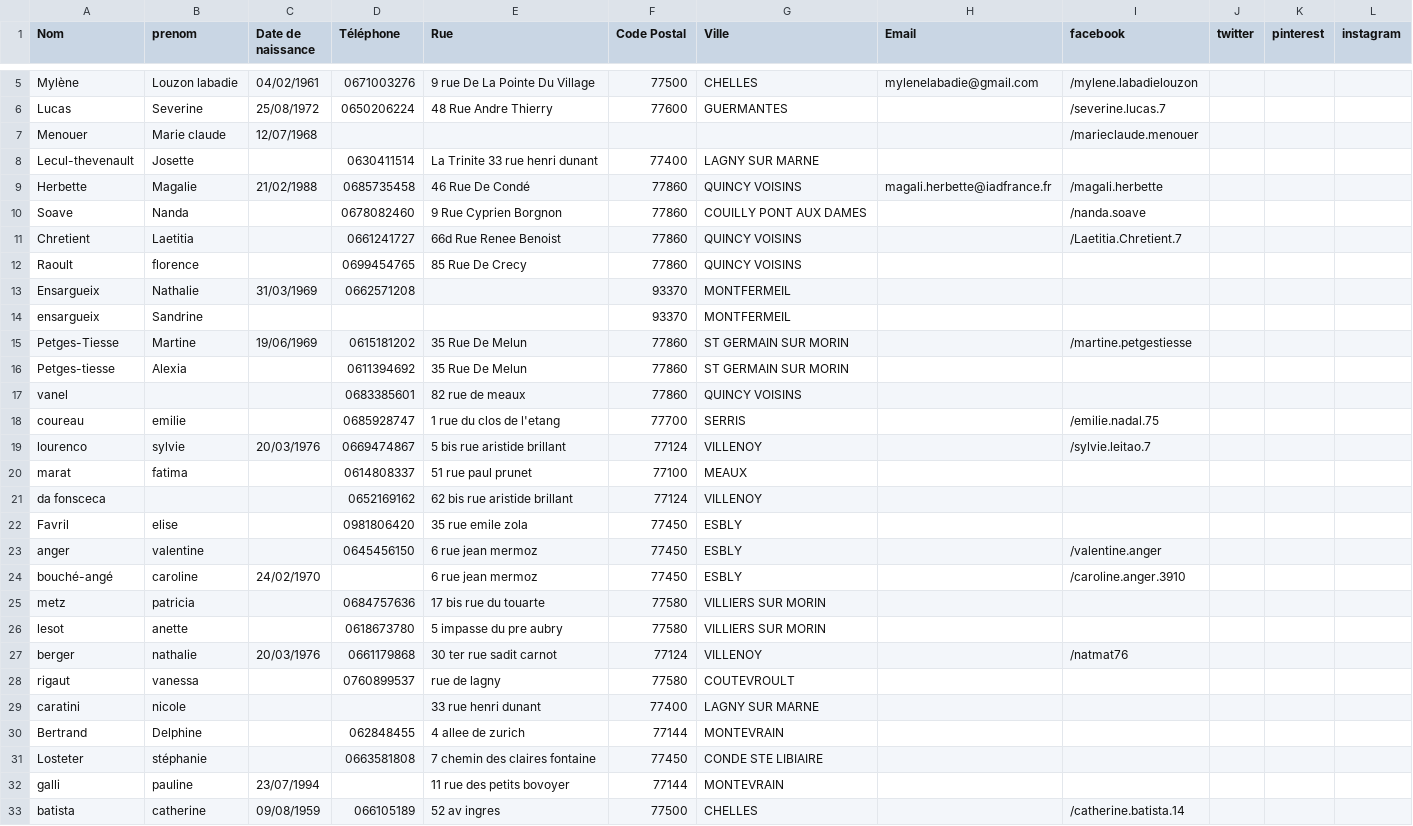
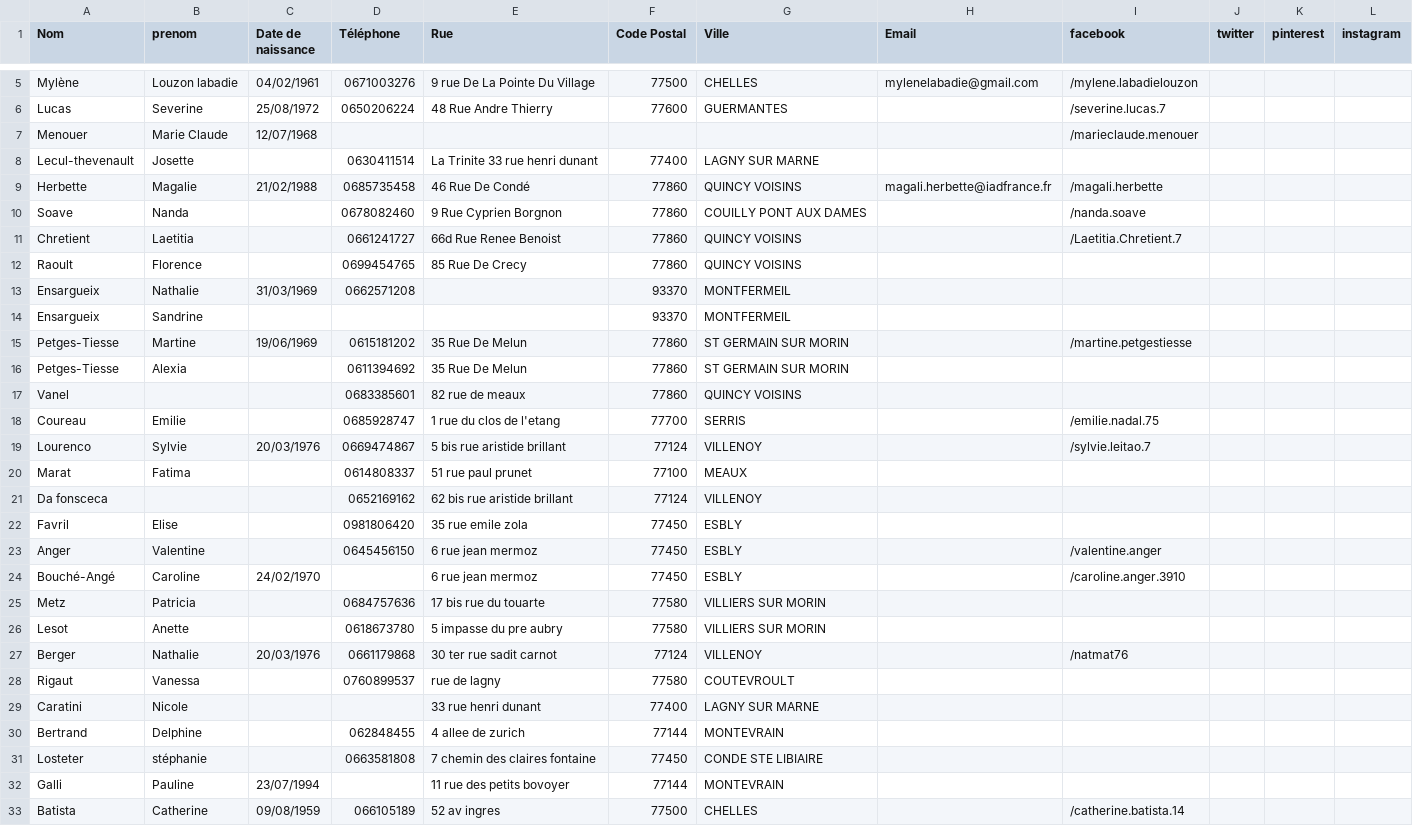
Before and after one commit to trendev/kiam-backend, a CSV file: comptandye/src/main/resources/csv/clients.csv, drawn as a sheet; only a part is shown, gaps mark what is left out; the diff covers the shown part only.

Commit message:
renames Vanessa's clients

```diff
--- a/comptandye/src/main/resources/csv/clients.csv
+++ b/comptandye/src/main/resources/csv/clients.csv
@@ -6,3 +6,3 @@ Mylène,Louzon labadie,04/02/1961,0671003276,9 rue De La Pointe Du Village,77500
 Lucas,Severine,25/08/1972,0650206224,48 Rue Andre Thierry,77600,GUERMANTES,,/severine.lucas.7,,,
-Menouer,Marie claude,12/07/1968,,,,,,/marieclaude.menouer,,,
+Menouer,Marie Claude,12/07/1968,,,,,,/marieclaude.menouer,,,
 Lecul-thevenault,Josette,,0630411514,La Trinite 33 rue henri dunant,77400,LAGNY SUR MARNE,,,,,
@@ -11,23 +11,23 @@ Soave,Nanda,,0678082460,9 Rue Cyprien Borgnon,77860,COUILLY PONT AUX DAMES,,/nan
 Chretient,Laetitia,,0661241727,66d Rue Renee Benoist,77860,QUINCY VOISINS,,/Laetitia.Chretient.7,,,
-Raoult,florence,,0699454765,85 Rue De Crecy,77860,QUINCY VOISINS,,,,,
+Raoult,Florence,,0699454765,85 Rue De Crecy,77860,QUINCY VOISINS,,,,,
 Ensargueix,Nathalie,31/03/1969,0662571208,,93370,MONTFERMEIL,,,,,
-ensargueix,Sandrine,,,,93370,MONTFERMEIL,,,,,
+Ensargueix,Sandrine,,,,93370,MONTFERMEIL,,,,,
 Petges-Tiesse,Martine,19/06/1969,0615181202,35 Rue De Melun,77860,ST GERMAIN SUR MORIN,,/martine.petgestiesse,,,
-Petges-tiesse,Alexia,,0611394692,35 Rue De Melun,77860,ST GERMAIN SUR MORIN,,,,,
-vanel,,,0683385601,82 rue de meaux,77860,QUINCY VOISINS,,,,,
-coureau,emilie,,0685928747,1 rue du clos de l'etang,77700,SERRIS,,/emilie.nadal.75,,,
-lourenco,sylvie,20/03/1976,0669474867,5 bis rue aristide brillant,77124,VILLENOY,,/sylvie.leitao.7,,,
-marat,fatima,,0614808337,51 rue paul prunet,77100,MEAUX,,,,,
-da fonsceca,,,0652169162,62 bis rue aristide brillant,77124,VILLENOY,,,,,
-Favril,elise,,0981806420,35 rue emile zola,77450,ESBLY,,,,,
-anger,valentine,,0645456150,6 rue jean mermoz,77450,ESBLY,,/valentine.anger,,,
-bouché-angé,caroline,24/02/1970,,6 rue jean mermoz,77450,ESBLY,,/caroline.anger.3910,,,
-metz,patricia,,0684757636,17 bis rue du touarte,77580,VILLIERS SUR MORIN,,,,,
-lesot,anette,,0618673780,5 impasse du pre aubry,77580,VILLIERS SUR MORIN,,,,,
-berger,nathalie,20/03/1976,0661179868,30 ter rue sadit carnot,77124,VILLENOY,,/natmat76,,,
-rigaut,vanessa,,0760899537,rue de lagny,77580,COUTEVROULT,,,,,
-caratini,nicole,,,33 rue henri dunant,77400,LAGNY SUR MARNE,,,,,
+Petges-Tiesse,Alexia,,0611394692,35 Rue De Melun,77860,ST GERMAIN SUR MORIN,,,,,
+Vanel,,,0683385601,82 rue de meaux,77860,QUINCY VOISINS,,,,,
+Coureau,Emilie,,0685928747,1 rue du clos de l'etang,77700,SERRIS,,/emilie.nadal.75,,,
+Lourenco,Sylvie,20/03/1976,0669474867,5 bis rue aristide brillant,77124,VILLENOY,,/sylvie.leitao.7,,,
+Marat,Fatima,,0614808337,51 rue paul prunet,77100,MEAUX,,,,,
+Da fonsceca,,,0652169162,62 bis rue aristide brillant,77124,VILLENOY,,,,,
+Favril,Elise,,0981806420,35 rue emile zola,77450,ESBLY,,,,,
+Anger,Valentine,,0645456150,6 rue jean mermoz,77450,ESBLY,,/valentine.anger,,,
+Bouché-Angé,Caroline,24/02/1970,,6 rue jean mermoz,77450,ESBLY,,/caroline.anger.3910,,,
+Metz,Patricia,,0684757636,17 bis rue du touarte,77580,VILLIERS SUR MORIN,,,,,
+Lesot,Anette,,0618673780,5 impasse du pre aubry,77580,VILLIERS SUR MORIN,,,,,
+Berger,Nathalie,20/03/1976,0661179868,30 ter rue sadit carnot,77124,VILLENOY,,/natmat76,,,
+Rigaut,Vanessa,,0760899537,rue de lagny,77580,COUTEVROULT,,,,,
+Caratini,Nicole,,,33 rue henri dunant,77400,LAGNY SUR MARNE,,,,,
 Bertrand,Delphine,,062848455,4 allee de zurich,77144,MONTEVRAIN,,,,,
 Losteter,stéphanie,,0663581808,7 chemin des claires fontaine,77450,CONDE STE LIBIAIRE,,,,,
-galli,pauline,23/07/1994,,11 rue des petits  bovoyer,77144,MONTEVRAIN,,,,,
-batista,catherine,09/08/1959,066105189,52 av ingres,77500,CHELLES,,/catherine.batista.14,,,
+Galli,Pauline,23/07/1994,,11 rue des petits  bovoyer,77144,MONTEVRAIN,,,,,
+Batista,Catherine,09/08/1959,066105189,52 av ingres,77500,CHELLES,,/catherine.batista.14,,,
```
Also changed, not shown: 62 edited cells elsewhere in this file, 1 other file.
